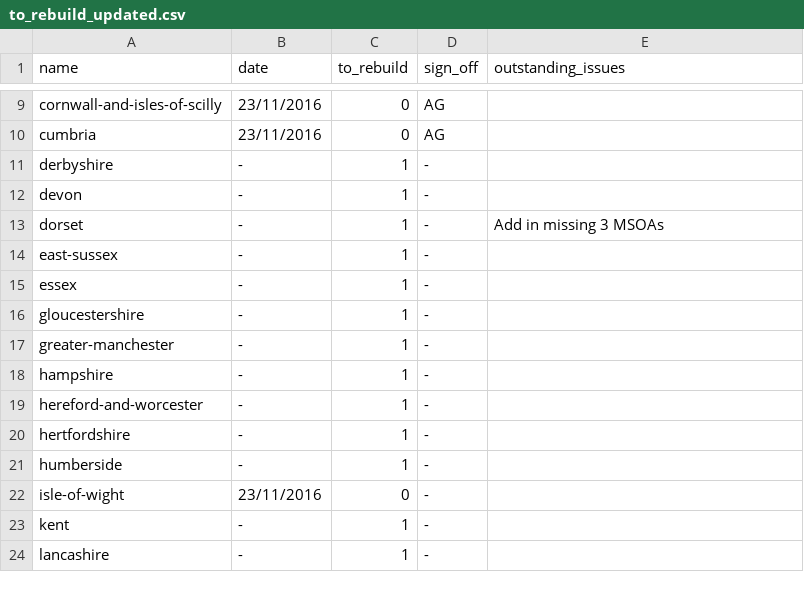
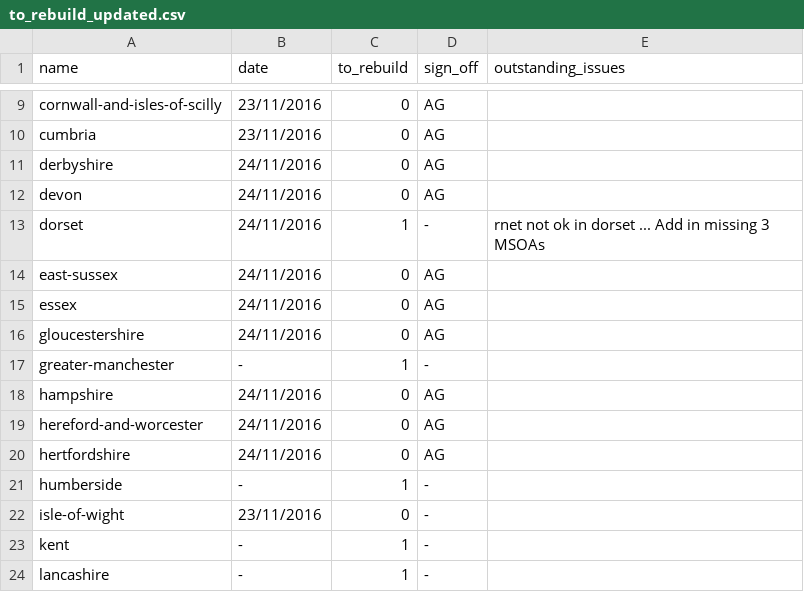
Before and after one commit to npct/pct-scripts, a CSV file: to_rebuild_updated.csv, drawn as a sheet; only a part is shown, gaps mark what is left out.

Commit message:
Update to_rebuild_updated.csv

```diff
--- a/to_rebuild_updated.csv
+++ b/to_rebuild_updated.csv
@@ -10,12 +10,12 @@ cornwall-and-isles-of-scilly,23/11/2016,0,AG,
 cumbria,23/11/2016,0,AG,
-derbyshire,-,1,-,
-devon,-,1,-,
-dorset,-,1,-,Add in missing 3 MSOAs
-east-sussex,-,1,-,
-essex,-,1,-,
-gloucestershire,-,1,-,
+derbyshire,24/11/2016,0,AG,
+devon,24/11/2016,0,AG,
+dorset,24/11/2016,1,-,rnet not ok in dorset ... Add in missing 3 MSOAs
+east-sussex,24/11/2016,0,AG,
+essex,24/11/2016,0,AG,
+gloucestershire,24/11/2016,0,AG,
 greater-manchester,-,1,-,
-hampshire,-,1,-,
-hereford-and-worcester,-,1,-,
-hertfordshire,-,1,-,
+hampshire,24/11/2016,0,AG,
+hereford-and-worcester,24/11/2016,0,AG,
+hertfordshire,24/11/2016,0,AG,
 humberside,-,1,-,
```
